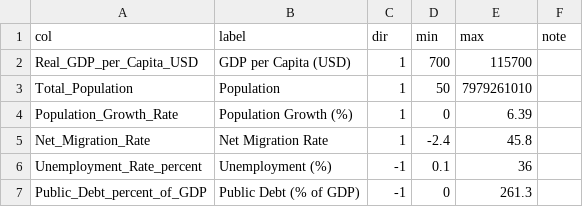
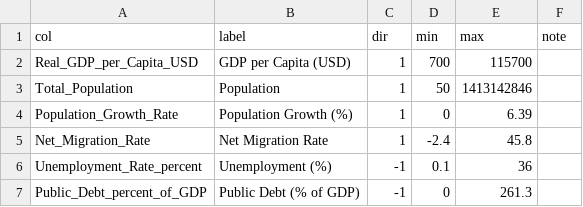
Before and after one commit to raul-andrei/Visualization-Project-Group-5, a CSV file: data_curated/investor_views/real_estate_min_max.csv, drawn as a sheet.

Commit message:
Data re-routing

```diff
--- a/data_curated/investor_views/real_estate_min_max.csv
+++ b/data_curated/investor_views/real_estate_min_max.csv
@@ -2,3 +2,3 @@ col,label,dir,min,max,note
 Real_GDP_per_Capita_USD,GDP per Capita (USD),1,700,115700,
-Total_Population,Population,1,50,7979261010,
+Total_Population,Population,1,50,1413142846,
 Population_Growth_Rate,Population Growth (%),1,0,6.39,
```
Also changed, not shown: 1 other file.
